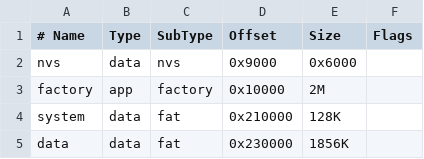
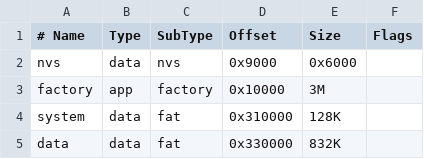
Before and after one commit to flxos-labs/flxos, a CSV file: partitions_4mb.csv, drawn as a sheet.

Commit message:
Adjust 4MB partition layout for generic ESP32 configuration

```diff
--- a/partitions_4mb.csv
+++ b/partitions_4mb.csv
@@ -2,4 +2,4 @@
 nvs,      data, nvs,     0x9000,    0x6000,
-factory,  app,  factory, 0x10000,   2M,
-system,   data, fat,     0x210000,  128K,
-data,     data, fat,     0x230000,  1856K,
+factory,  app,  factory, 0x10000,   3M,
+system,   data, fat,     0x310000,  128K,
+data,     data, fat,     0x330000,  832K,
```
